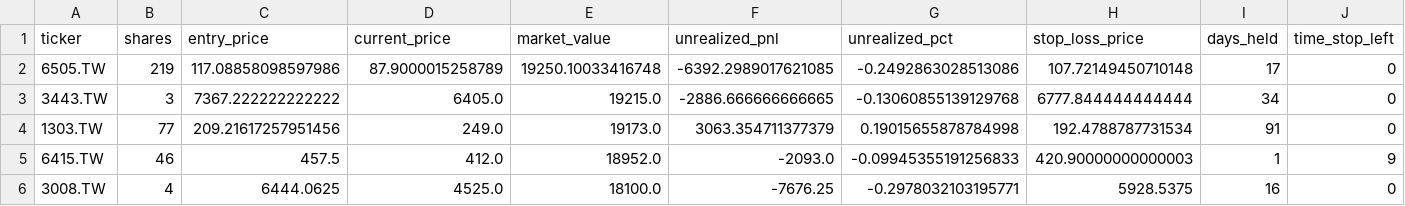
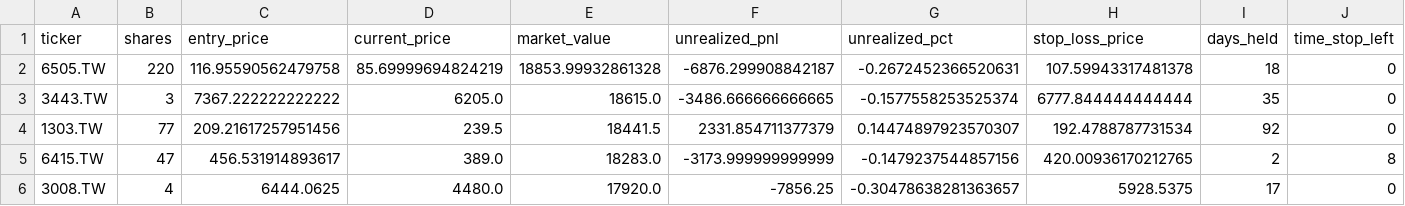
Before and after one commit to Yu-ChangCheng/PingPingPongPongTW, a CSV file: docs/data/holdings.csv, drawn as a sheet; only a part is shown; the diff names each change by its address in the sheet, - before the commit and + after, or states it on an @@ line.

```diff
--- a/docs/data/holdings.csv
+++ b/docs/data/holdings.csv
-B2 (shares): 219
+B2 (shares): 220
-C2 (entry_price): 117.08858098597986
+C2 (entry_price): 116.95590562479758
-D2 (current_price): 87.9000015258789
+D2 (current_price): 85.69999694824219
-E2 (market_value): 19250.10033416748
+E2 (market_value): 18853.99932861328
-F2 (unrealized_pnl): -6392.2989017621085
+F2 (unrealized_pnl): -6876.299908842187
-G2 (unrealized_pct): -0.2492863028513086
+G2 (unrealized_pct): -0.2672452366520631
-H2 (stop_loss_price): 107.72149450710148
+H2 (stop_loss_price): 107.59943317481378
-I2 (days_held): 17
+I2 (days_held): 18
-D3 (current_price): 6405.0
+D3 (current_price): 6205.0
-E3 (market_value): 19215.0
+E3 (market_value): 18615.0
-F3 (unrealized_pnl): -2886.666666666665
+F3 (unrealized_pnl): -3486.666666666665
-G3 (unrealized_pct): -0.13060855139129768
+G3 (unrealized_pct): -0.1577558253525374
-I3 (days_held): 34
+I3 (days_held): 35
-D4 (current_price): 249.0
+D4 (current_price): 239.5
-E4 (market_value): 19173.0
+E4 (market_value): 18441.5
-F4 (unrealized_pnl): 3063.354711377379
+F4 (unrealized_pnl): 2331.854711377379
-G4 (unrealized_pct): 0.19015655878784998
+G4 (unrealized_pct): 0.14474897923570307
-I4 (days_held): 91
+I4 (days_held): 92
-B5 (shares): 46
+B5 (shares): 47
-C5 (entry_price): 457.5
+C5 (entry_price): 456.531914893617
-D5 (current_price): 412.0
+D5 (current_price): 389.0
-E5 (market_value): 18952.0
+E5 (market_value): 18283.0
-F5 (unrealized_pnl): -2093.0
+F5 (unrealized_pnl): -3173.999999999999
-G5 (unrealized_pct): -0.09945355191256833
+G5 (unrealized_pct): -0.1479237544857156
-H5 (stop_loss_price): 420.90000000000003
+H5 (stop_loss_price): 420.00936170212765
-I5 (days_held): 1
+I5 (days_held): 2
-J5 (time_stop_left): 9
+J5 (time_stop_left): 8
-D6 (current_price): 4525.0
+D6 (current_price): 4480.0
-E6 (market_value): 18100.0
+E6 (market_value): 17920.0
-F6 (unrealized_pnl): -7676.25
+F6 (unrealized_pnl): -7856.25
-G6 (unrealized_pct): -0.2978032103195771
+G6 (unrealized_pct): -0.30478638281363657
-I6 (days_held): 16
+I6 (days_held): 17
```
Also changed, not shown: docs/data/live_portfolio_history.csv, docs/data/portfolio_history.csv, 9 other files.
